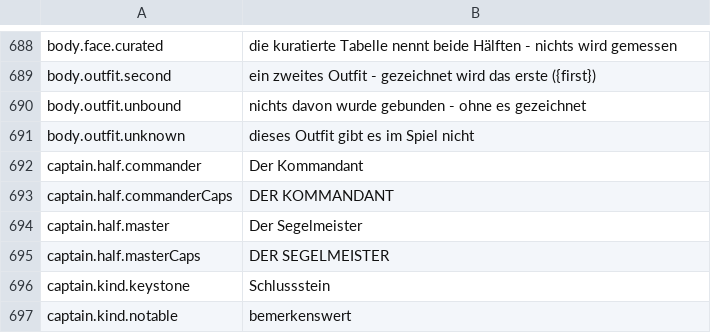
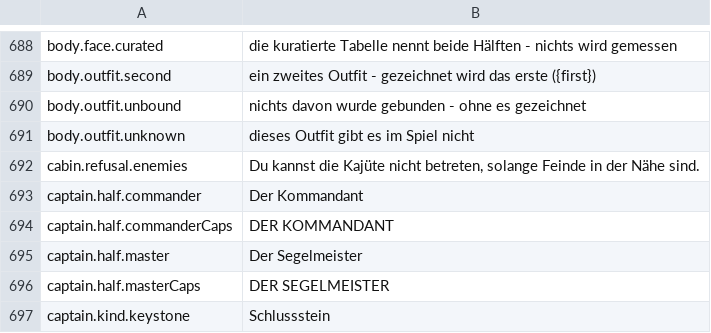
Before and after one commit to Betawolf1213/daggerfall-js-source-voice, a CSV file: locales/de/Port_Strings.csv, drawn as a sheet; only a part is shown, gaps mark what is left out; the shorter side is filled out with more unchanged rows; the diff names each change by its address in the sheet, - before the commit and + after, or states it on an @@ line.

```diff
--- a/locales/de/Port_Strings.csv
+++ b/locales/de/Port_Strings.csv
+row 692: cabin.refusal.enemies | Du kannst die Kajüte nicht betreten, solange Feinde in der Nähe sind.
```
Also changed, not shown: locales/bg/Port_Strings.csv, locales/cs/Port_Strings.csv, 26 other files.
